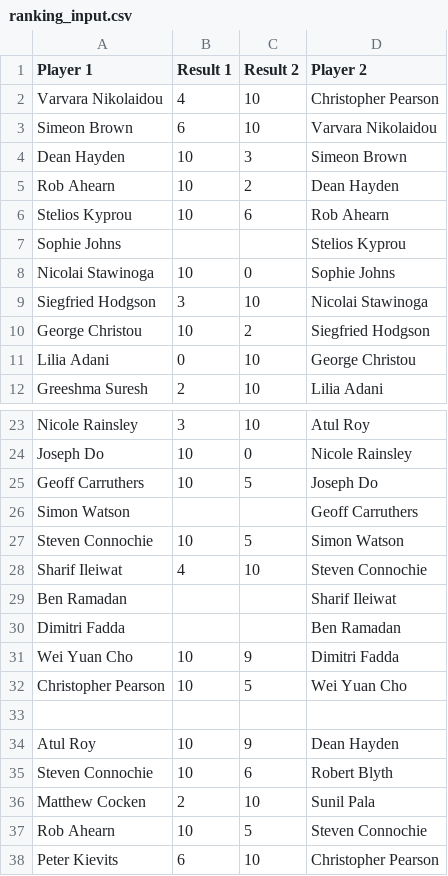
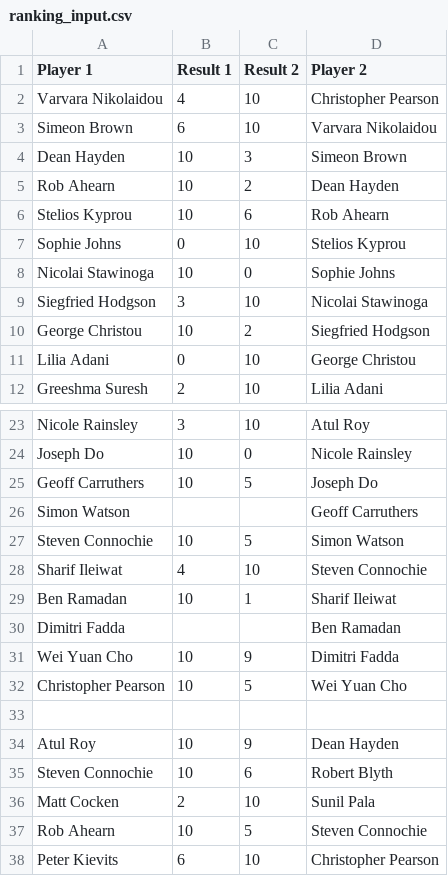
Before and after one commit to echinus/ranker, a CSV file: ranking_input.csv, drawn as a sheet; only a part is shown, gaps mark what is left out.

Commit message:
Updated results

```diff
--- a/ranking_input.csv
+++ b/ranking_input.csv
@@ -6,3 +6,3 @@ Rob Ahearn,10,2,Dean Hayden
 Stelios Kyprou,10,6,Rob Ahearn
-Sophie Johns,,,Stelios Kyprou
+Sophie Johns,0,10,Stelios Kyprou
 Nicolai Stawinoga,10,0,Sophie Johns
@@ -28,3 +28,3 @@ Steven Connochie,10,5,Simon Watson
 Sharif Ileiwat,4,10,Steven Connochie
-Ben Ramadan,,,Sharif Ileiwat
+Ben Ramadan,10,1,Sharif Ileiwat
 Dimitri Fadda,,,Ben Ramadan
@@ -35,3 +35,3 @@ Atul Roy,10,9,Dean Hayden
 Steven Connochie,10,6,Robert Blyth
-Matthew Cocken,2,10,Sunil Pala
+Matt Cocken,2,10,Sunil Pala
 Rob Ahearn,10,5,Steven Connochie
```
